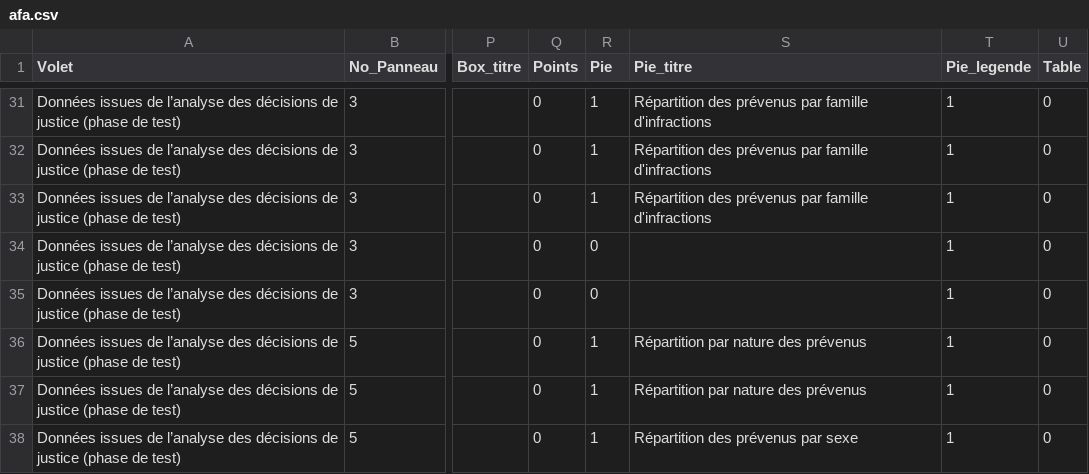
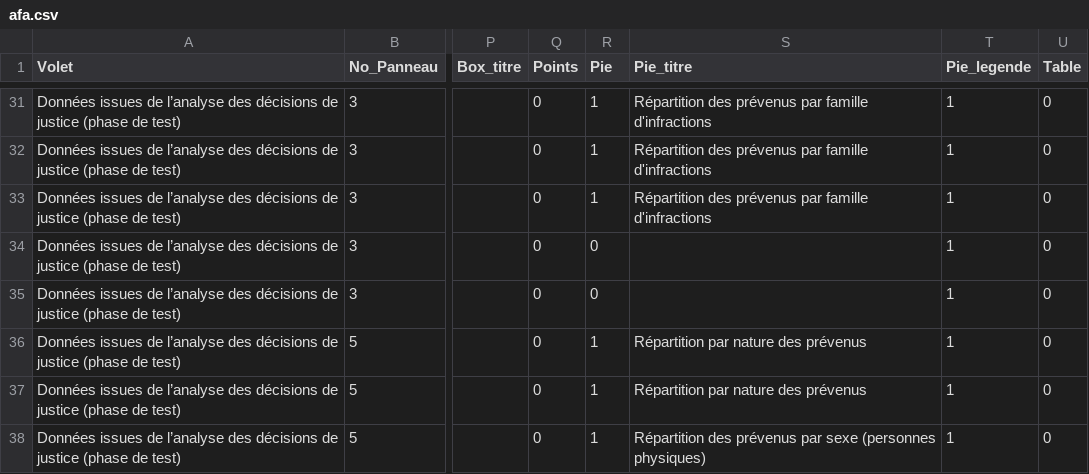
Before and after one commit to 139bercy/dashboard_widgets, a CSV file: dashboard-configuration/afa.csv, drawn as a sheet; only a part is shown, gaps mark what is left out; the diff covers the shown part only; the diff names each change by its address in the sheet, - before the commit and + after, or states it on an @@ line.

```diff
--- a/dashboard-configuration/afa.csv
+++ b/dashboard-configuration/afa.csv
-S38 (Pie_titre): Répartition des prévenus par sexe
+S38 (Pie_titre): Répartition des prévenus par sexe (personnes physiques)
```
Also changed, not shown: 4 edited cells elsewhere in this file, 1 other file.
